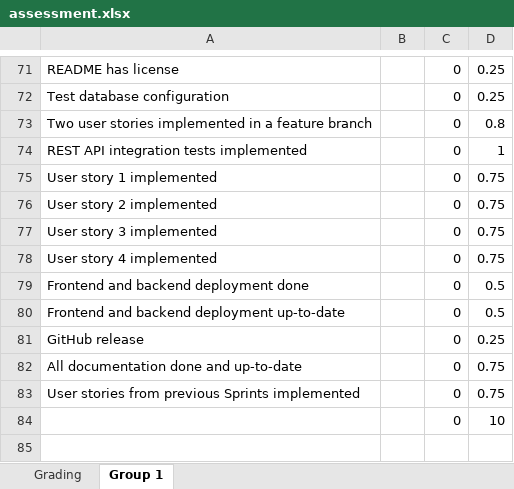
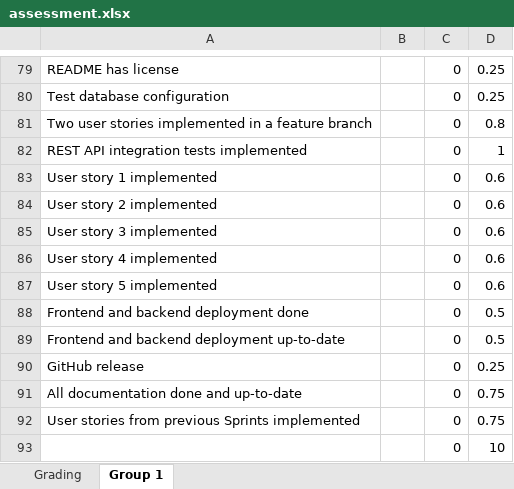
Before and after one commit to software-development-project-1/software-development-project-1.github.io, an Excel workbook: teacher/assessment.xlsx, sheet Group 1, drawn as a sheet; only a part is shown, gaps mark what is left out; values as stored, in another font and other column widths than the file's, no borders; addresses are those after the commit; the diff covers the shown part only; the diff names each change by its address in the sheet, - before the commit and + after, or states it on an @@ line.

```diff
--- a/teacher/assessment.xlsx (sheet Group 1)
+++ b/teacher/assessment.xlsx (sheet Group 1)
-D83:D86: 0.75
+D83:D86: 0.6
+row 87: User story 5 implemented |  | 0 | 0.6
```
Also changed, not shown: 24 added rows, 16 removed rows, 11 moved rows and 10 edited cells elsewhere in this sheet, formulas that keep their value, 37 other files.
